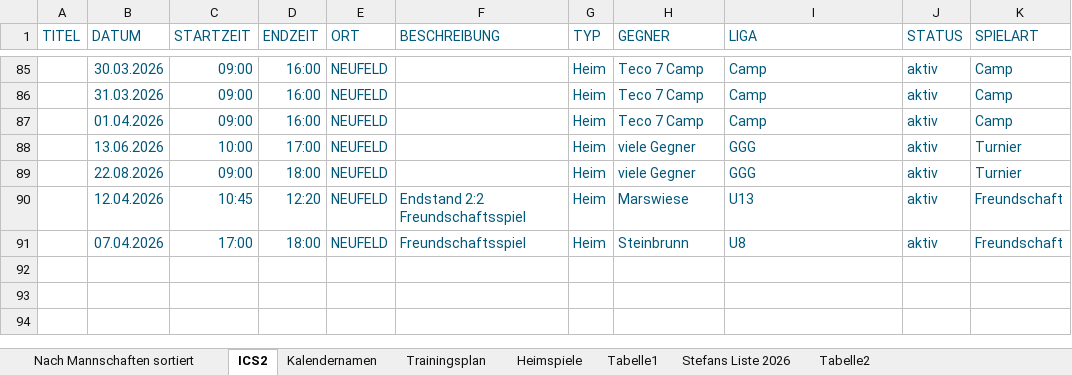
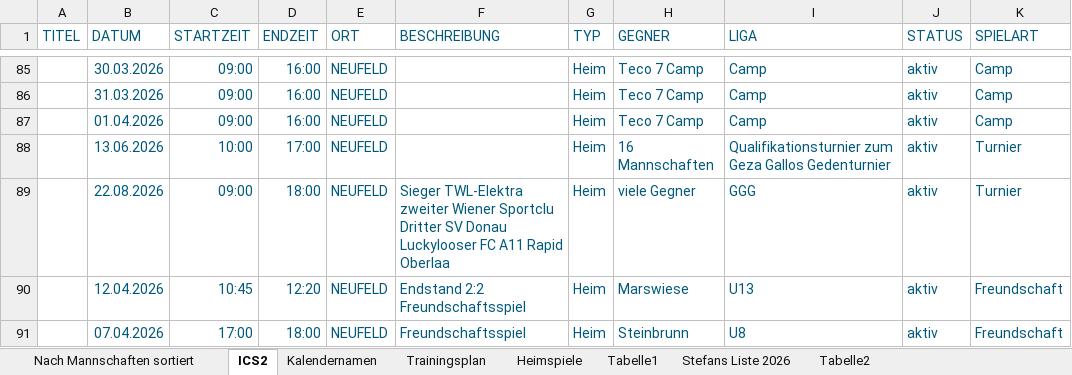
Before and after one commit to dtb-asv/asv-neufeld, an Excel workbook: Terminefussball_2026_Frühjahr.xlsx, sheet ICS2, drawn as a sheet; only a part is shown, gaps mark what is left out; values as stored, in another font and other column widths than the file's, no borders; the diff names each change by its address in the sheet, - before the commit and + after, or states it on an @@ line.

```diff
--- a/Terminefussball_2026_Frühjahr.xlsx (sheet ICS2)
+++ b/Terminefussball_2026_Frühjahr.xlsx (sheet ICS2)
-H88 (GEGNER): viele Gegner
+H88 (GEGNER): 16 Mannschaften
-I88 (LIGA): GGG
+I88 (LIGA): Qualifikationsturnier zum Geza Gallos Gedenturnier
-F89 (BESCHREIBUNG): (empty)
+F89 (BESCHREIBUNG): Sieger TWL-Elektra zweiter Wiener Sportclu Dritter SV Donau Luckylooser FC A11 Rapid Oberlaa
```
Also changed, not shown: 7 other files.
